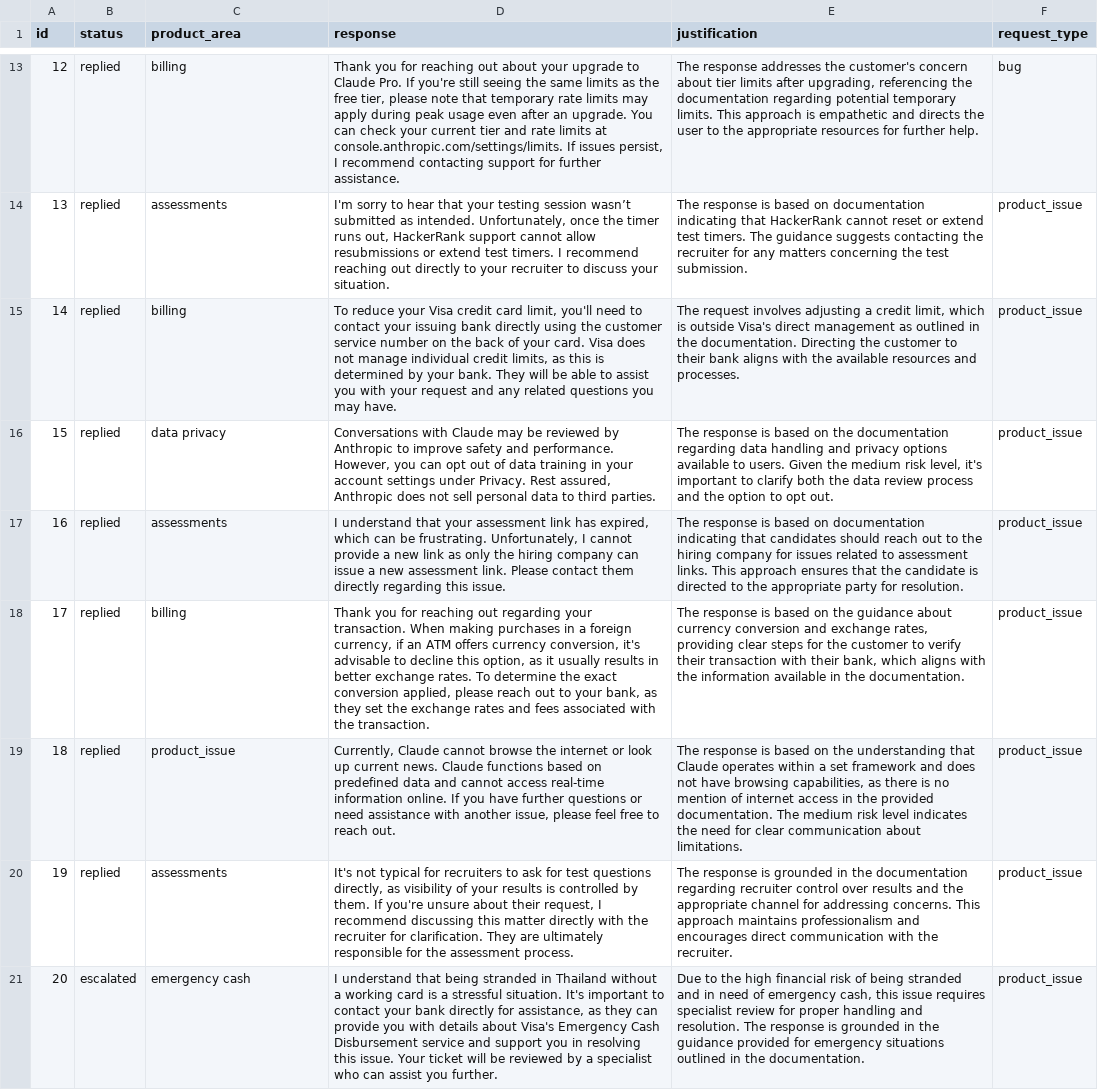
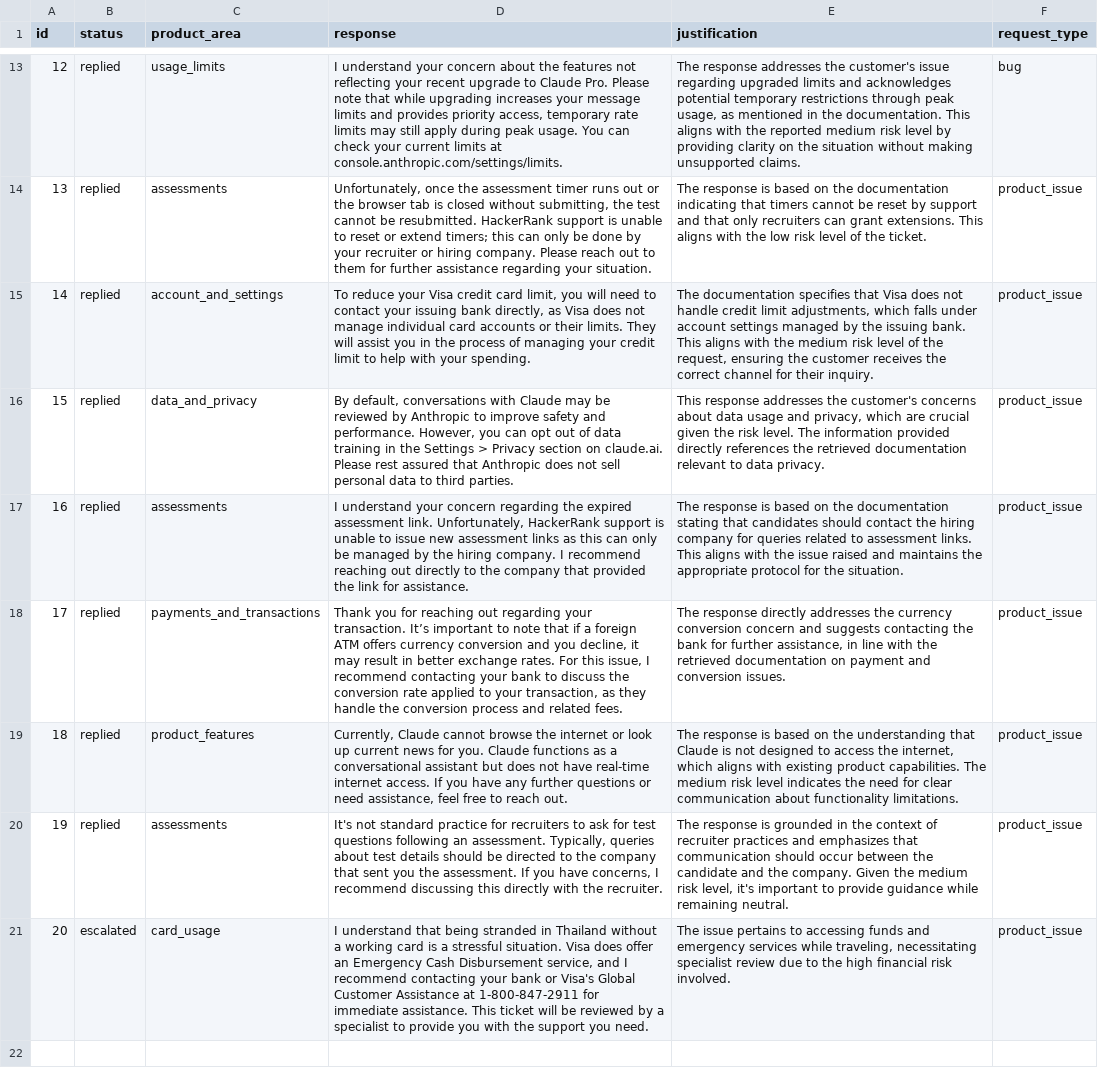
Before and after one commit to ana0426/Triage-Agent, a CSV file: triage-agent/support_tickets/output.csv, drawn as a sheet; only a part is shown, gaps mark what is left out; the diff covers the shown part only; the diff names each change by its address in the sheet, - before the commit and + after, or states it on an @@ line.

```diff
--- a/triage-agent/support_tickets/output.csv
+++ b/triage-agent/support_tickets/output.csv
-C13 (product_area): billing
+C13 (product_area): usage_limits
-D13 (response): Thank you for reaching out about your upgrade to Claude Pro. If you're still seeing the same limits as the free tier, please note that temporary rate limits may apply during peak usage even after an upgrade. You can check your current tier and rate limits at console.anthropic.com/settings/limits. If issues persist, I recommend contacting support for further assistance.
+D13 (response): I understand your concern about the features not reflecting your recent upgrade to Claude Pro. Please note that while upgrading increases your message limits and provides priority access, temporary rate limits may still apply during peak usage. You can check your current limits at console.anthropic.com/settings/limits.
-E13 (justification): …the customer's concern about tier limits after upgrading, referencing the documentation regarding potential temporary limits. This approach is empathetic and directs the user to the appropriate resources for further help.
+E13 (justification): …the customer's issue regarding upgraded limits and acknowledges potential temporary restrictions through peak usage, as mentioned in the documentation. This aligns with the reported medium risk level by providing clarity on the situation without making unsupported claims.
-D14 (response): I'm sorry to hear that your testing session wasn’t submitted as intended. Unfortunately, once the timer runs out, HackerRank support cannot allow resubmissions or extend test timers. I recommend reaching out directly to your recruiter to discuss your situation.
+D14 (response): Unfortunately, once the assessment timer runs out or the browser tab is closed without submitting, the test cannot be resubmitted. HackerRank support is unable to reset or extend timers; this can only be done by your recruiter or hiring company. Please reach out to them for further assistance regarding your situation.
-E14 (justification): …based on documentation indicating that HackerRank cannot reset or extend test timers. The guidance suggests contacting the recruiter for any matters concerning the test submission.
+E14 (justification): …based on the documentation indicating that timers cannot be reset by support and that only recruiters can grant extensions. This aligns with the low risk level of the ticket.
-C15 (product_area): billing
+C15 (product_area): account_and_settings
-D15 (response): …card limit, you'll need to contact your issuing bank directly using the customer service number on the back of your card. Visa does not manage individual credit limits, as this is determined by your bank. They will be able to assist you with your request and any related questions you may have.
+D15 (response): …card limit, you will need to contact your issuing bank directly, as Visa does not manage individual card accounts or their limits. They will assist you in the process of managing your credit limit to help with your spending.
-E15 (justification): The request involves adjusting a credit limit, which is outside Visa's direct management as outlined in the documentation. Directing the customer to their bank aligns with the available resources and processes.
+E15 (justification): The documentation specifies that Visa does not handle credit limit adjustments, which falls under account settings managed by the issuing bank. This aligns with the medium risk level of the request, ensuring the customer receives the correct channel for their inquiry.
-C16 (product_area): data privacy
+C16 (product_area): data_and_privacy
-D16 (response): Conversations with Claude may be reviewed by Anthropic to improve safety and performance. However, you can opt out of data training in your account settings under Privacy. Rest assured, Anthropic does…
+D16 (response): By default, conversations with Claude may be reviewed by Anthropic to improve safety and performance. However, you can opt out of data training in the Settings > Privacy section on claude.ai. Please rest assured that Anthropic does…
-E16 (justification): The response is based on the documentation regarding data handling and privacy options available to users. Given the medium risk level, it's important to clarify both the data review process and the option to opt out.
+E16 (justification): This response addresses the customer's concerns about data usage and privacy, which are crucial given the risk level. The information provided directly references the retrieved documentation relevant to data privacy.
-D17 (response): I understand that your assessment link has expired, which can be frustrating. Unfortunately, I cannot provide a new link as only the hiring company can issue a new assessment link. Please contact them directly regarding this issue.
+D17 (response): I understand your concern regarding the expired assessment link. Unfortunately, HackerRank support is unable to issue new assessment links as this can only be managed by the hiring company. I recommend reaching out directly to the company that provided the link for assistance.
-E17 (justification): …based on documentation indicating that candidates should reach out to the hiring company for issues related to assessment links. This approach ensures that the candidate is directed to the appropriate party for resolution.
+E17 (justification): …based on the documentation stating that candidates should contact the hiring company for queries related to assessment links. This aligns with the issue raised and maintains the appropriate protocol for the situation.
-C18 (product_area): billing
+C18 (product_area): payments_and_transactions
-D18 (response): …your transaction. When making purchases in a foreign currency, if an ATM offers currency conversion, it's advisable to decline this option, as it usually results in better exchange rates. To determine the exact conversion applied, please reach out to your bank, as they set the exchange rates and fees associated with the transaction.
+D18 (response): …your transaction. It’s important to note that if a foreign ATM offers currency conversion and you decline, it may result in better exchange rates. For this issue, I recommend contacting your bank to discuss the conversion rate applied to your transaction, as they handle the conversion process and related fees.
-E18 (justification): The response is based on the guidance about currency conversion and exchange rates, providing clear steps for the customer to verify their transaction with their bank, which aligns with the information available in the documentation.
+E18 (justification): The response directly addresses the currency conversion concern and suggests contacting the bank for further assistance, in line with the retrieved documentation on payment and conversion issues.
-C19 (product_area): product_issue
+C19 (product_area): product_features
-D19 (response): …up current news. Claude functions based on predefined data and cannot access real-time information online. If you have further questions or need assistance with another issue, please feel free…
+D19 (response): …up current news for you. Claude functions as a conversational assistant but does not have real-time internet access. If you have any further questions or need assistance, feel free…
-E19 (justification): …that Claude operates within a set framework and does not have browsing capabilities, as there is no mention of internet access in the provided documentation. The medium risk level indicates the need for clear communication about limitations.
+E19 (justification): …that Claude is not designed to access the internet, which aligns with existing product capabilities. The medium risk level indicates the need for clear communication about functionality limitations.
-D20 (response): It's not typical for recruiters to ask for test questions directly, as visibility of your results is controlled by them. If you're unsure about their request, I recommend discussing this matter directly with the recruiter for clarification. They are ultimately responsible for the assessment process.
+D20 (response): It's not standard practice for recruiters to ask for test questions following an assessment. Typically, queries about test details should be directed to the company that sent you the assessment. If you have concerns, I recommend discussing this directly with the recruiter.
-E20 (justification): …in the documentation regarding recruiter control over results and the appropriate channel for addressing concerns. This approach maintains professionalism and encourages direct communication with the recruiter.
+E20 (justification): …in the context of recruiter practices and emphasizes that communication should occur between the candidate and the company. Given the medium risk level, it's important to provide guidance while remaining neutral.
-C21 (product_area): emergency cash
+C21 (product_area): card_usage
-D21 (response): …stressful situation. It's important to contact your bank directly for assistance, as they can provide you with details about Visa's Emergency Cash Disbursement service and support you in resolving this issue. Your ticket will be reviewed by a specialist who can assist you further.
+D21 (response): …stressful situation. Visa does offer an Emergency Cash Disbursement service, and I recommend contacting your bank or Visa's Global Customer Assistance at 1-800-847-2911 for immediate assistance. This ticket will be reviewed by a specialist to provide you with the support you need.
-E21 (justification): Due to the high financial risk of being stranded and in need of emergency cash, this issue requires specialist review for proper handling and resolution. The response is grounded in the guidance provided for emergency situations outlined in the documentation.
+E21 (justification): The issue pertains to accessing funds and emergency services while traveling, necessitating specialist review due to the high financial risk involved.
```
Also changed, not shown: 32 edited cells elsewhere in this file, 7 other files.
